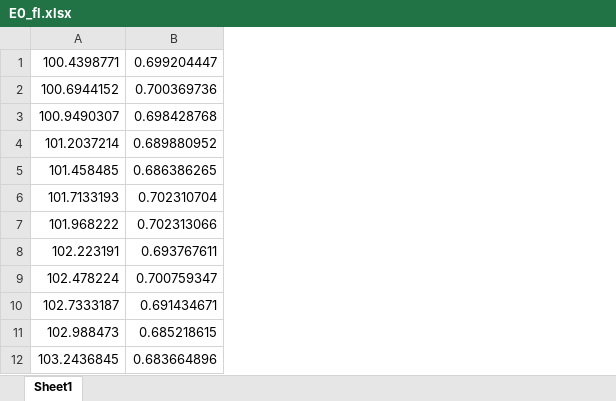
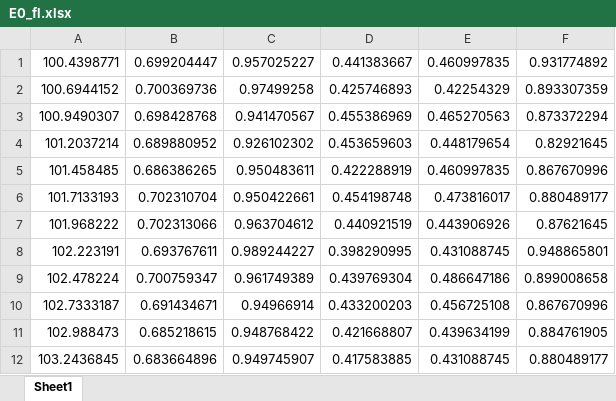
Before and after one commit to Mihai-Dragos/4GB10_Combustion-Engine, an Excel workbook: Other Documents/Code/E0_fl.xlsx, sheet Sheet1, drawn as a sheet; only a part is shown; values as stored, in another font and other column widths than the file's, no borders; the diff names each change by its address in the sheet, - before the commit and + after, or states it on an @@ line.

```diff
--- a/Other Documents/Code/E0_fl.xlsx (sheet Sheet1)
+++ b/Other Documents/Code/E0_fl.xlsx (sheet Sheet1)
+column C, rows 1-12: 0.957025227 | 0.97499258 | 0.941470567 | 0.926102302 | 0.950483611 | 0.950422661 | 0.963704612 | 0.989244227 | 0.961749389 | 0.94966914 | 0.948768422 | 0.949745907
+column D, rows 1-12: 0.441383667 | 0.425746893 | 0.455386969 | 0.453659603 | 0.422288919 | 0.454198748 | 0.440921519 | 0.398290995 | 0.439769304 | 0.433200203 | 0.421668807 | 0.417583885
+column E, rows 1-12: 0.460997835 | 0.42254329 | 0.465270563 | 0.448179654 | 0.460997835 | 0.473816017 | 0.443906926 | 0.431088745 | 0.486647186 | 0.456725108 | 0.439634199 | 0.431088745
+column F, rows 1-12: 0.931774892 | 0.893307359 | 0.873372294 | 0.82921645 | 0.867670996 | 0.880489177 | 0.87621645 | 0.948865801 | 0.899008658 | 0.867670996 | 0.884761905 | 0.880489177
```
Also changed, not shown: 27 other files.
